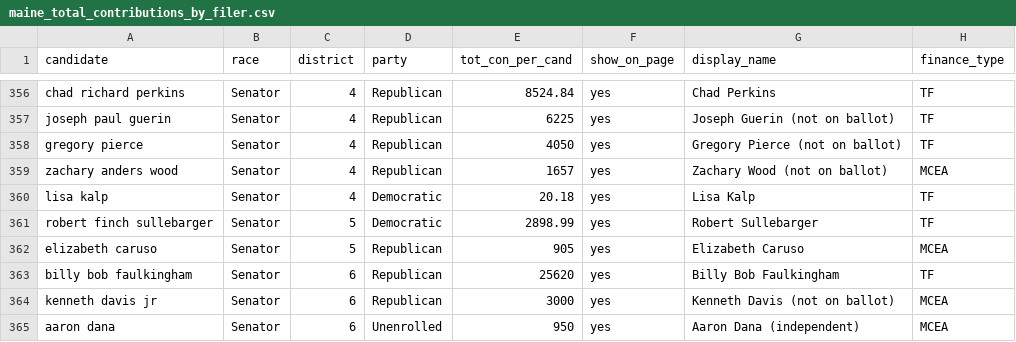
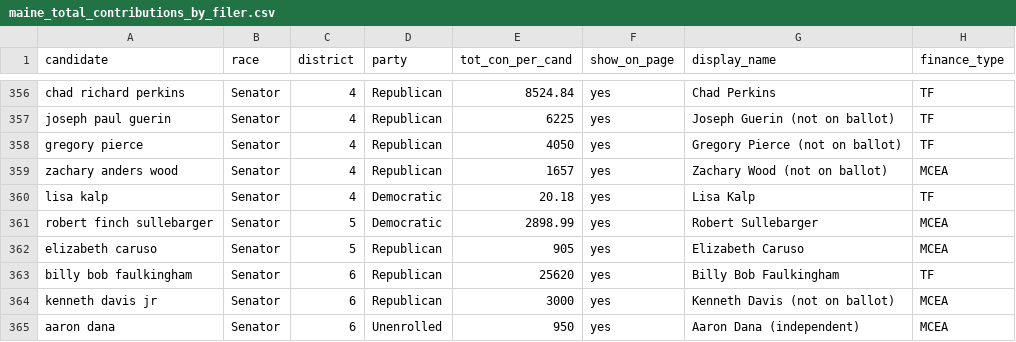
Before and after one commit to aarushisahejpal/maine-monitor-campaign-finance, a CSV file: viz/data/clean/maine_total_contributions_by_filer.csv, drawn as a sheet; only a part is shown, gaps mark what is left out; the diff covers the shown part only.

Commit message:
Revert 32 MCEA candidates wrongly switched to TF
Filing-based audit incorrectly flagged candidates whose latest filing
was a Personal Financial Disclosure (no MCEA in name) but who have
MCEA public funding. Cross-checked against mcea_public_funding.csv.

```diff
--- a/viz/data/clean/maine_total_contributions_by_filer.csv
+++ b/viz/data/clean/maine_total_contributions_by_filer.csv
@@ -360,3 +360,3 @@
 "lisa kalp","Senator","4","Democratic","20.18","yes","Lisa Kalp","TF"
-"robert finch sullebarger","Senator","5","Democratic","2898.99","yes","Robert Sullebarger","TF"
+"robert finch sullebarger","Senator","5","Democratic","2898.99","yes","Robert Sullebarger","MCEA"
 "elizabeth caruso","Senator","5","Republican","905","yes","Elizabeth Caruso","MCEA"
```
Also changed, not shown: 31 edited cells elsewhere in this file.
